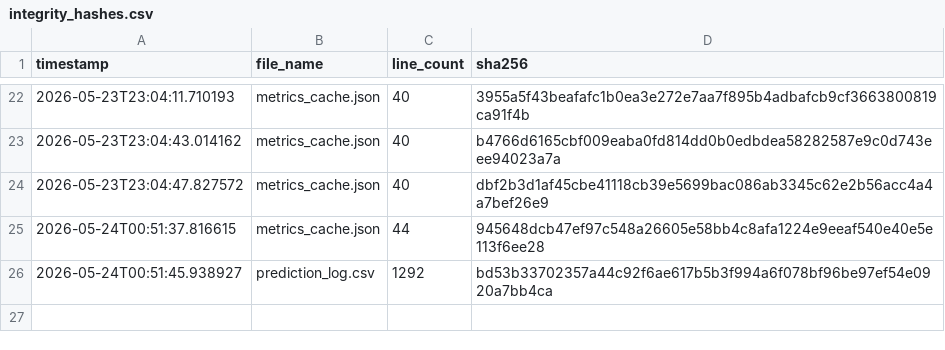
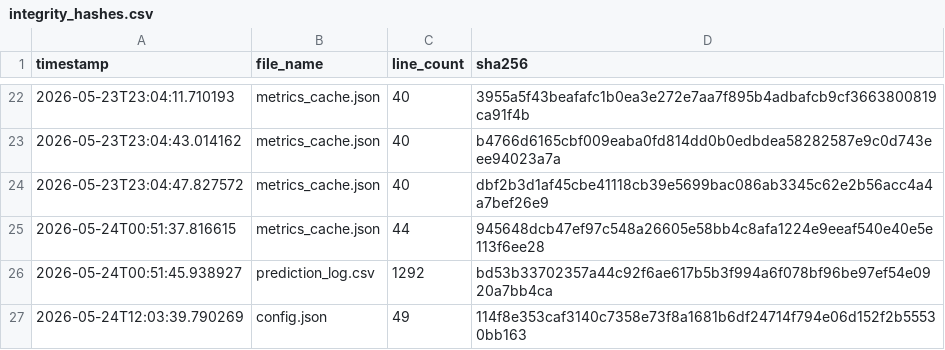
Before and after one commit to armaanmoosani/rbob-fuel-tracker, a CSV file: data/integrity_hashes.csv, drawn as a sheet; only a part is shown, gaps mark what is left out.

```diff
--- a/data/integrity_hashes.csv
+++ b/data/integrity_hashes.csv
@@ -26 +26,2 @@ timestamp,file_name,line_count,sha256
 2026-05-24T00:51:45.938927,prediction_log.csv,1292,bd53b33702357a44c92f6ae617b5b3f994a6f078bf96be97ef54e0920a7bb4ca
+2026-05-24T12:03:39.790269,config.json,49,114f8e353caf3140c7358e73f8a1681b6df24714f794e06d152f2b55530bb163
```
